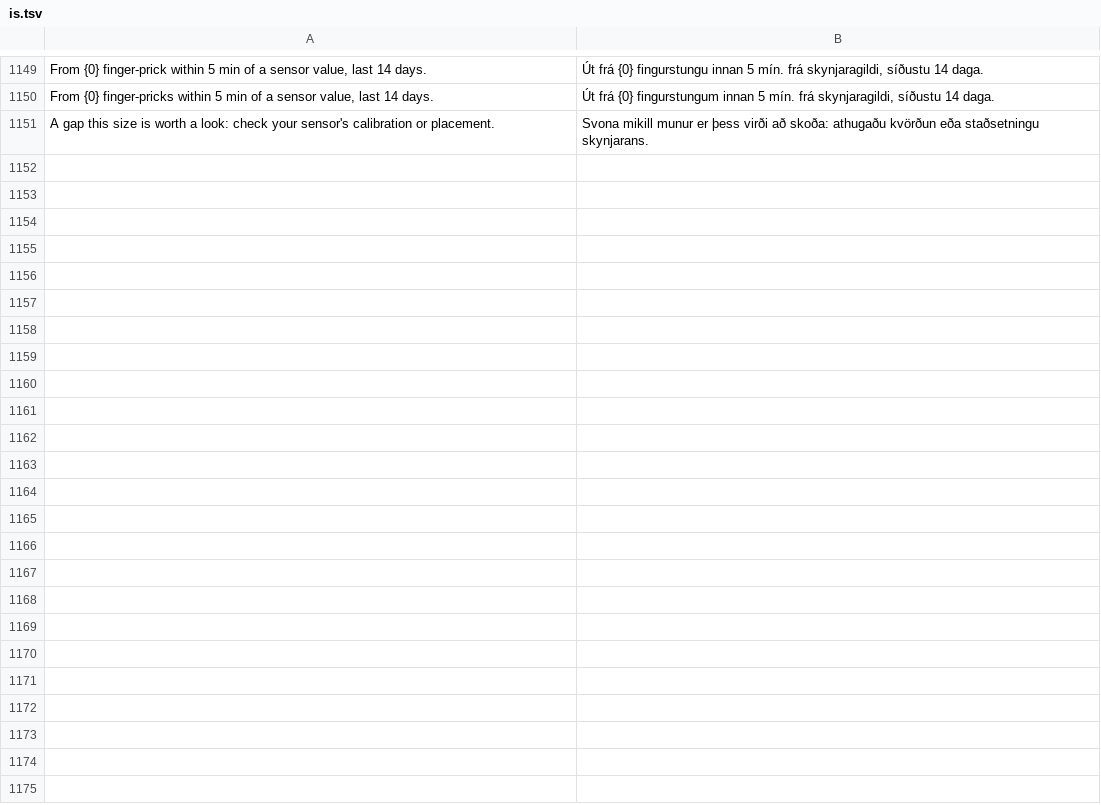
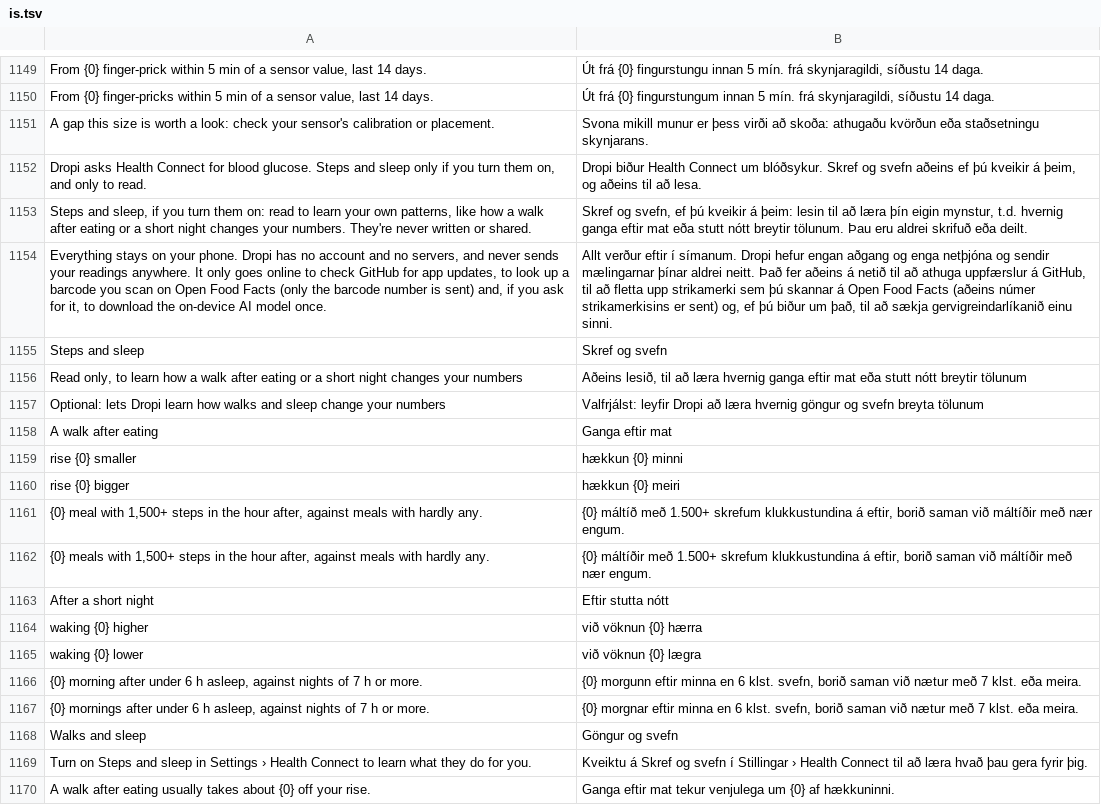
Before and after one commit to whoakemosabe/dropi, a TSV file: app/src/main/assets/i18n/is.tsv, drawn as a sheet; only a part is shown, gaps mark what is left out; the diff names each change by its address in the sheet, - before the commit and + after, or states it on an @@ line.

```diff
--- a/app/src/main/assets/i18n/is.tsv
+++ b/app/src/main/assets/i18n/is.tsv
+row 1152: Dropi asks Health Connect for blood glucose. Steps and sleep only if you turn them on, and only to read. | Dropi biður Health Connect um blóðsykur. Skref og svefn aðeins ef þú kveikir á þeim, og aðeins til að lesa.
+row 1153: Steps and sleep, if you turn them on: read to learn your own patterns, like how a walk after eating or a short night changes your numbers. They're never written or shared. | Skref og svefn, ef þú kveikir á þeim: lesin til að læra þín eigin mynstur, t.d. hvernig ganga eftir mat eða stutt nótt breytir tölunum. Þau eru aldrei skrifuð eða deilt.
+row 1154: Everything stays on your phone. Dropi has no account and no servers, and never sends your readings anywhere. It only goes online to check GitHub for app updates, to look up a barcode you scan on Open Food Facts (only the barcode number is sent) and, if you ask for it, to download the on-device AI model once. | Allt verður eftir í símanum. Dropi hefur engan aðgang og enga netþjóna og sendir mælingarnar þínar aldrei neitt. Það fer aðeins á netið til að athuga uppfærslur á GitHub, til að fletta upp strikamerki sem þú skannar á Open Food Facts (aðeins númer strikamerkisins er sent) og, ef þú biður um það, til að sækja gervigreindarlíkanið einu sinni.
+row 1155: Steps and sleep | Skref og svefn
+row 1156: Read only, to learn how a walk after eating or a short night changes your numbers | Aðeins lesið, til að læra hvernig ganga eftir mat eða stutt nótt breytir tölunum
+row 1157: Optional: lets Dropi learn how walks and sleep change your numbers | Valfrjálst: leyfir Dropi að læra hvernig göngur og svefn breyta tölunum
+row 1158: A walk after eating | Ganga eftir mat
+row 1159: rise {0} smaller | hækkun {0} minni
+row 1160: rise {0} bigger | hækkun {0} meiri
+row 1161: {0} meal with 1,500+ steps in the hour after, against meals with hardly any. | {0} máltíð með 1.500+ skrefum klukkustundina á eftir, borið saman við máltíðir með nær engum.
+row 1162: {0} meals with 1,500+ steps in the hour after, against meals with hardly any. | {0} máltíðir með 1.500+ skrefum klukkustundina á eftir, borið saman við máltíðir með nær engum.
+row 1163: After a short night | Eftir stutta nótt
+row 1164: waking {0} higher | við vöknun {0} hærra
+row 1165: waking {0} lower | við vöknun {0} lægra
+row 1166: {0} morning after under 6 h asleep, against nights of 7 h or more. | {0} morgunn eftir minna en 6 klst. svefn, borið saman við nætur með 7 klst. eða meira.
+row 1167: {0} mornings after under 6 h asleep, against nights of 7 h or more. | {0} morgnar eftir minna en 6 klst. svefn, borið saman við nætur með 7 klst. eða meira.
+row 1168: Walks and sleep | Göngur og svefn
+row 1169: Turn on Steps and sleep in Settings › Health Connect to learn what they do for you. | Kveiktu á Skref og svefn í Stillingar › Health Connect til að læra hvað þau gera fyrir þig.
+row 1170: A walk after eating usually takes about {0} off your rise. | Ganga eftir mat tekur venjulega um {0} af hækkuninni.
```
Also changed, not shown: 11 other files.
